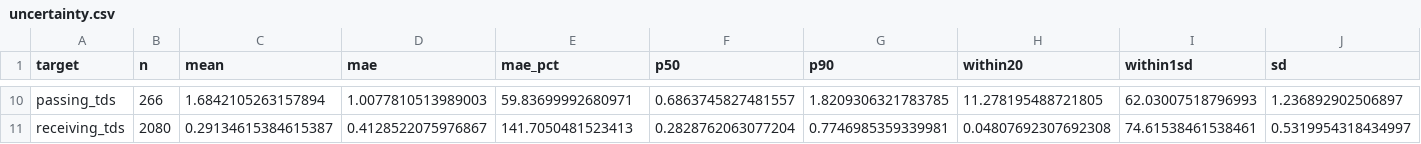
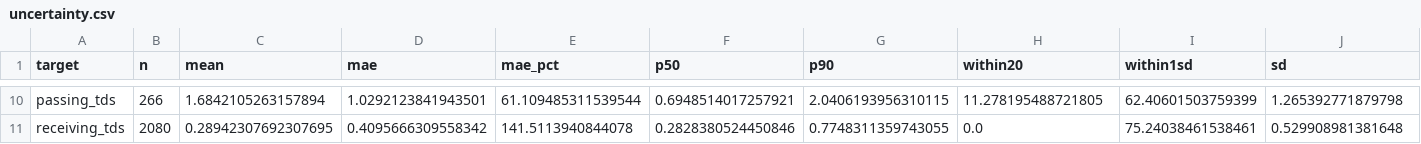
Before and after one commit to Barrett879/gridironvalue, a CSV file: docs/uncertainty.csv, drawn as a sheet; only a part is shown, gaps mark what is left out; the diff covers the shown part only; the diff names each change by its address in the sheet, - before the commit and + after, or states it on an @@ line.

```diff
--- a/docs/uncertainty.csv
+++ b/docs/uncertainty.csv
-D10 (mae): 1.0077810513989003
+D10 (mae): 1.0292123841943501
-E10 (mae_pct): 59.83699992680971
+E10 (mae_pct): 61.109485311539544
-F10 (p50): 0.6863745827481557
+F10 (p50): 0.6948514017257921
-G10 (p90): 1.8209306321783785
+G10 (p90): 2.0406193956310115
-I10 (within1sd): 62.03007518796993
+I10 (within1sd): 62.40601503759399
-J10 (sd): 1.236892902506897
+J10 (sd): 1.265392771879798
-C11 (mean): 0.29134615384615387
+C11 (mean): 0.28942307692307695
-D11 (mae): 0.4128522075976867
+D11 (mae): 0.4095666309558342
-E11 (mae_pct): 141.7050481523413
+E11 (mae_pct): 141.5113940844078
-F11 (p50): 0.2828762063077204
+F11 (p50): 0.2828380524450846
-G11 (p90): 0.7746985359339981
+G11 (p90): 0.7748311359743055
-H11 (within20): 0.04807692307692308
+H11 (within20): 0.0
-I11 (within1sd): 74.61538461538461
+I11 (within1sd): 75.24038461538461
-J11 (sd): 0.5319954318434997
+J11 (sd): 0.529908981381648
```
Also changed, not shown: 64 edited cells elsewhere in this file, data/stat_reliability.csv, docs/lean_accuracy.csv, 51 other files.
